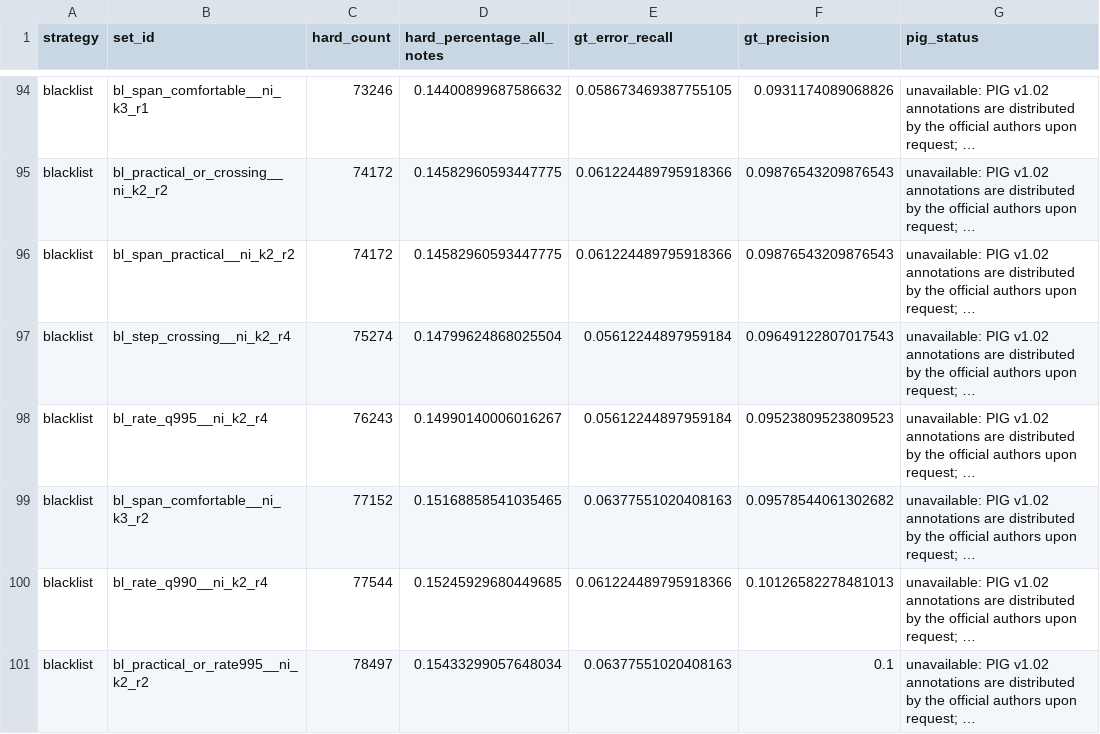
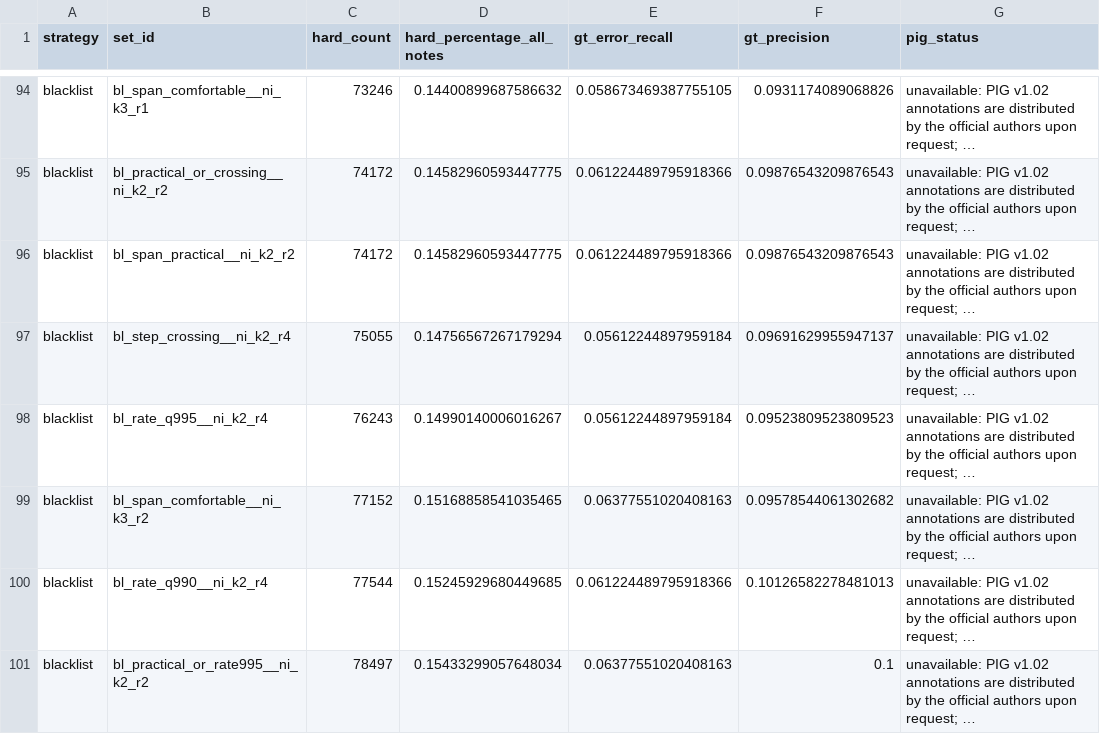
Before and after one commit to yonghyunk1m/PianoVAM-Code, a CSV file: docs/fingering-audit-results/pareto_tiers.csv, drawn as a sheet; only a part is shown, gaps mark what is left out; long unchanged cells end in …; the diff covers the shown part only; the diff names each change by its address in the sheet, - before the commit and + after, or states it on an @@ line.

```diff
--- a/docs/fingering-audit-results/pareto_tiers.csv
+++ b/docs/fingering-audit-results/pareto_tiers.csv
-C97 (hard_count): 75274
+C97 (hard_count): 75055
-D97 (hard_percentage_all_notes): 0.14799624868025504
+D97 (hard_percentage_all_notes): 0.14756567267179294
-F97 (gt_precision): 0.09649122807017543
+F97 (gt_precision): 0.09691629955947137
```
Also changed, not shown: 6 added rows, 6 removed rows and 73 edited cells elsewhere in this file, docs/fingering-audit-results/error_types.csv, docs/fingering-audit-results/filter_sets.csv, 9 other files.
